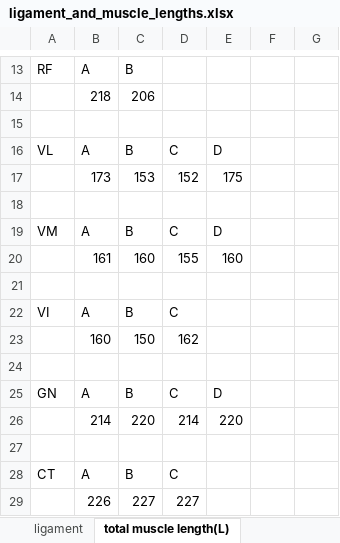
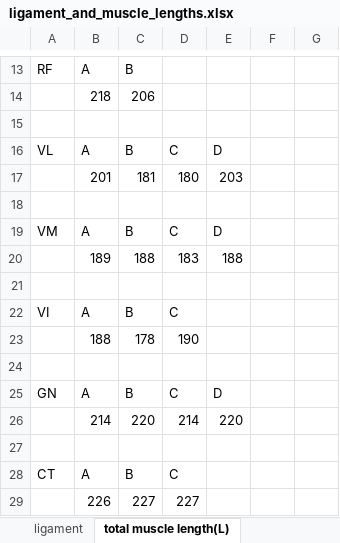
Before and after one commit to ngh2780/Hoshiramu_robot, an Excel workbook: muscle_length_determination/ligament_and_muscle_lengths.xlsx, sheet total muscle length(L), drawn as a sheet; only a part is shown, gaps mark what is left out; values as stored, in another font and other column widths than the file's, no borders; removed rows and columns are numbered as before the commit, all else as after; the diff names each change by its address in the sheet, - before the commit and + after, or states it on an @@ line.

Commit message:
muscle_length_update

```diff
--- a/muscle_length_determination/ligament_and_muscle_lengths.xlsx (sheet total muscle length(L))
+++ b/muscle_length_determination/ligament_and_muscle_lengths.xlsx (sheet total muscle length(L))
-row 17:  | 173 | 153 | 152 | 175
+row 17:  | 201 | 181 | 180 | 203
-row 20:  | 161 | 160 | 155 | 160
+row 20:  | 189 | 188 | 183 | 188
-row 23:  | 160 | 150 | 162
+row 23:  | 188 | 178 | 190
```
Also changed, not shown: 42 other files.
